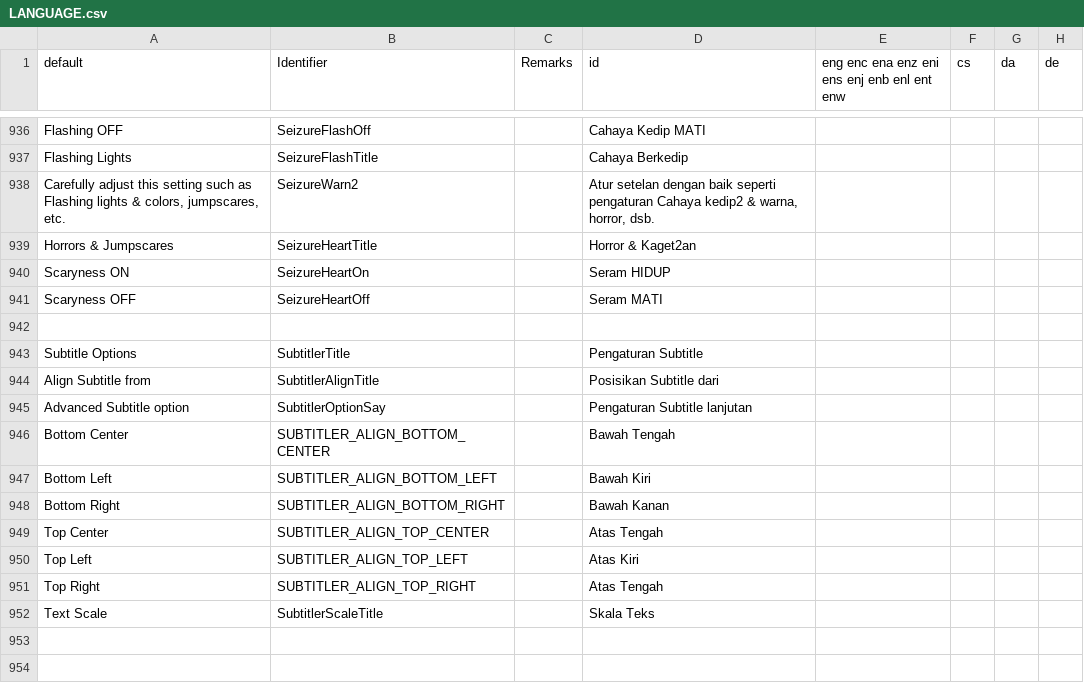
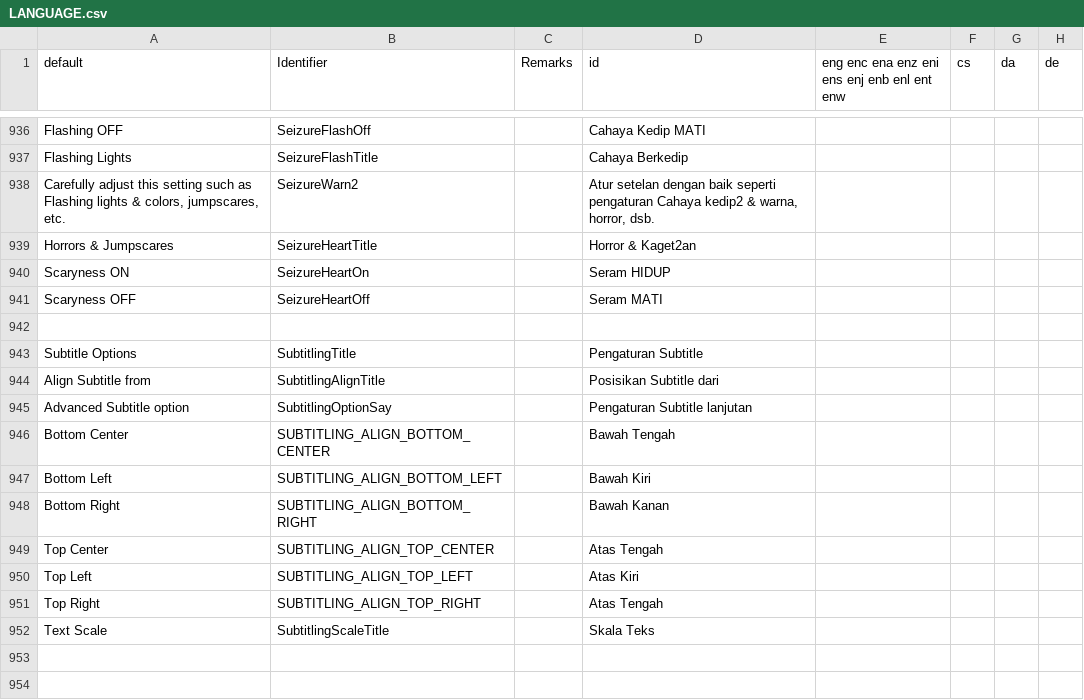
Before and after one commit to Perkedel/Lah-Mboh, a CSV file: LANGUAGE.csv, drawn as a sheet; only a part is shown, gaps mark what is left out.

```diff
--- a/LANGUAGE.csv
+++ b/LANGUAGE.csv
@@ -1327,12 +1327,12 @@ Scaryness OFF,SeizureHeartOff,,Seram MATI,,,,
 ,,,,,,,
-Subtitle Options,SubtitlerTitle,,Pengaturan Subtitle,,,,
-Align Subtitle from,SubtitlerAlignTitle,,Posisikan Subtitle dari,,,,
-Advanced Subtitle option,SubtitlerOptionSay,,Pengaturan Subtitle lanjutan,,,,
-Bottom Center,SUBTITLER_ALIGN_BOTTOM_CENTER,,Bawah Tengah,,,,
-Bottom Left,SUBTITLER_ALIGN_BOTTOM_LEFT,,Bawah Kiri,,,,
-Bottom Right,SUBTITLER_ALIGN_BOTTOM_RIGHT,,Bawah Kanan,,,,
-Top Center,SUBTITLER_ALIGN_TOP_CENTER,,Atas Tengah,,,,
-Top Left,SUBTITLER_ALIGN_TOP_LEFT,,Atas Kiri,,,,
-Top Right,SUBTITLER_ALIGN_TOP_RIGHT,,Atas Tengah,,,,
-Text Scale,SubtitlerScaleTitle,,Skala Teks,,,,
+Subtitle Options,SubtitlingTitle,,Pengaturan Subtitle,,,,
+Align Subtitle from,SubtitlingAlignTitle,,Posisikan Subtitle dari,,,,
+Advanced Subtitle option,SubtitlingOptionSay,,Pengaturan Subtitle lanjutan,,,,
+Bottom Center,SUBTITLING_ALIGN_BOTTOM_CENTER,,Bawah Tengah,,,,
+Bottom Left,SUBTITLING_ALIGN_BOTTOM_LEFT,,Bawah Kiri,,,,
+Bottom Right,SUBTITLING_ALIGN_BOTTOM_RIGHT,,Bawah Kanan,,,,
+Top Center,SUBTITLING_ALIGN_TOP_CENTER,,Atas Tengah,,,,
+Top Left,SUBTITLING_ALIGN_TOP_LEFT,,Atas Kiri,,,,
+Top Right,SUBTITLING_ALIGN_TOP_RIGHT,,Atas Tengah,,,,
+Text Scale,SubtitlingScaleTitle,,Skala Teks,,,,
 ,,,,,,,
```
Also changed, not shown: 8 other files.
